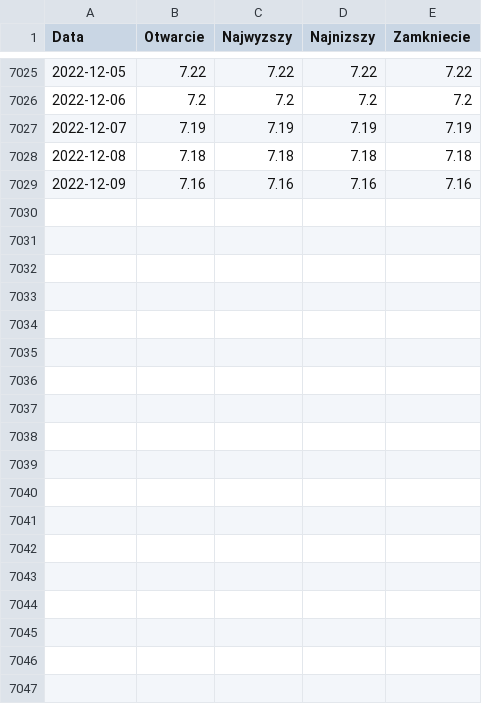
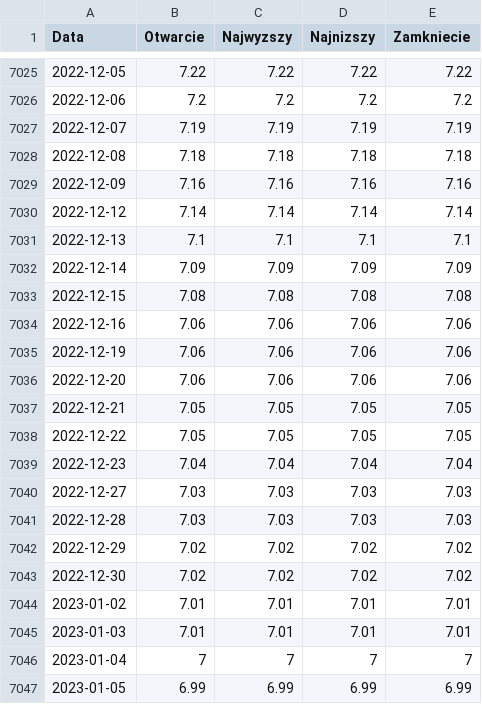
Before and after one commit to szalaj/procenty, a CSV file: static/plopln3m_d.csv, drawn as a sheet; only a part is shown, gaps mark what is left out; the diff names each change by its address in the sheet, - before the commit and + after, or states it on an @@ line.

```diff
--- a/static/plopln3m_d.csv
+++ b/static/plopln3m_d.csv
+row 7030: 2022-12-12 | 7.14 | 7.14 | 7.14 | 7.14
+row 7031: 2022-12-13 | 7.1 | 7.1 | 7.1 | 7.1
+row 7032: 2022-12-14 | 7.09 | 7.09 | 7.09 | 7.09
+row 7033: 2022-12-15 | 7.08 | 7.08 | 7.08 | 7.08
+row 7034: 2022-12-16 | 7.06 | 7.06 | 7.06 | 7.06
+row 7035: 2022-12-19 | 7.06 | 7.06 | 7.06 | 7.06
+row 7036: 2022-12-20 | 7.06 | 7.06 | 7.06 | 7.06
+row 7037: 2022-12-21 | 7.05 | 7.05 | 7.05 | 7.05
+row 7038: 2022-12-22 | 7.05 | 7.05 | 7.05 | 7.05
+row 7039: 2022-12-23 | 7.04 | 7.04 | 7.04 | 7.04
+row 7040: 2022-12-27 | 7.03 | 7.03 | 7.03 | 7.03
+row 7041: 2022-12-28 | 7.03 | 7.03 | 7.03 | 7.03
+row 7042: 2022-12-29 | 7.02 | 7.02 | 7.02 | 7.02
+row 7043: 2022-12-30 | 7.02 | 7.02 | 7.02 | 7.02
+row 7044: 2023-01-02 | 7.01 | 7.01 | 7.01 | 7.01
+row 7045: 2023-01-03 | 7.01 | 7.01 | 7.01 | 7.01
+row 7046: 2023-01-04 | 7 | 7 | 7 | 7
+row 7047: 2023-01-05 | 6.99 | 6.99 | 6.99 | 6.99
```
Also changed, not shown: 2 other files.
